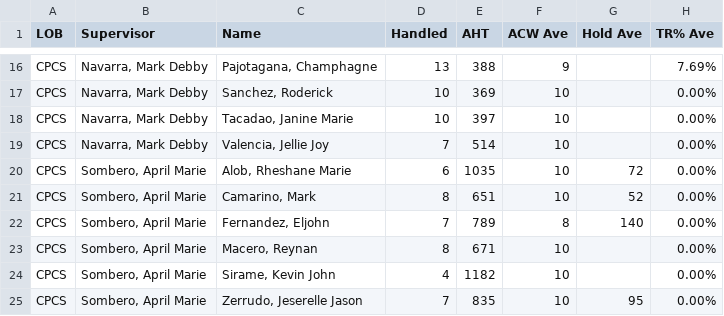
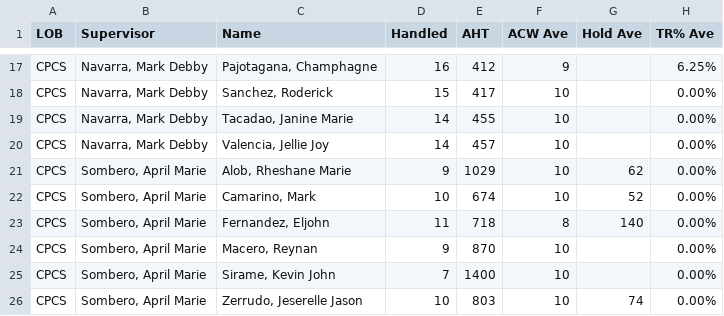
Before and after one commit to cbandoy/CPCSAHTinterval, a CSV file: cpcs.csv, drawn as a sheet; only a part is shown, gaps mark what is left out; addresses are those after the commit; the diff covers the shown part only; the diff names each change by its address in the sheet, - before the commit and + after, or states it on an @@ line.

```diff
--- a/cpcs.csv
+++ b/cpcs.csv
-D17 (Handled): 13
+D17 (Handled): 16
-E17 (AHT): 388
+E17 (AHT): 412
-H17 (TR% Ave): 7.69%
+H17 (TR% Ave): 6.25%
-D18 (Handled): 10
+D18 (Handled): 15
-E18 (AHT): 369
+E18 (AHT): 417
-D19 (Handled): 10
+D19 (Handled): 14
-E19 (AHT): 397
+E19 (AHT): 455
-D20 (Handled): 7
+D20 (Handled): 14
-E20 (AHT): 514
+E20 (AHT): 457
-D21 (Handled): 6
+D21 (Handled): 9
-E21 (AHT): 1035
+E21 (AHT): 1029
-G21 (Hold Ave): 72
+G21 (Hold Ave): 62
-D22 (Handled): 8
+D22 (Handled): 10
-E22 (AHT): 651
+E22 (AHT): 674
-D23 (Handled): 7
+D23 (Handled): 11
-E23 (AHT): 789
+E23 (AHT): 718
-D24 (Handled): 8
+D24 (Handled): 9
-E24 (AHT): 671
+E24 (AHT): 870
-D25 (Handled): 4
+D25 (Handled): 7
-E25 (AHT): 1182
+E25 (AHT): 1400
-D26 (Handled): 7
+D26 (Handled): 10
-E26 (AHT): 835
+E26 (AHT): 803
-G26 (Hold Ave): 95
+G26 (Hold Ave): 74
```
Also changed, not shown: 1 added row and 30 edited cells elsewhere in this file, cpcsAHT.csv.
